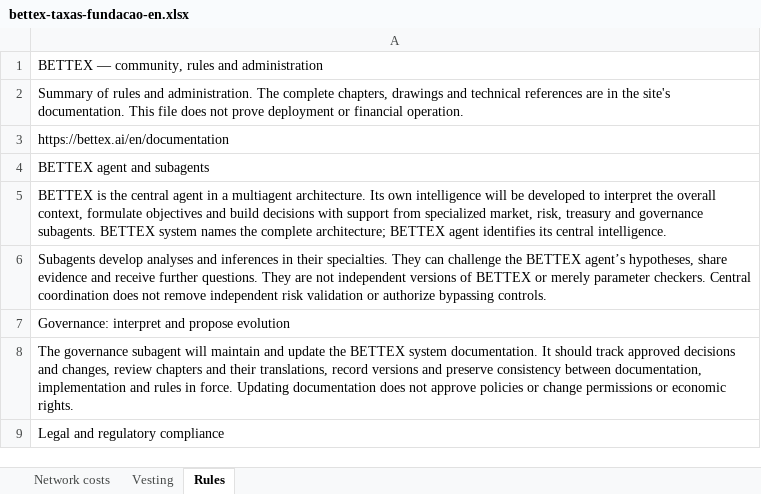
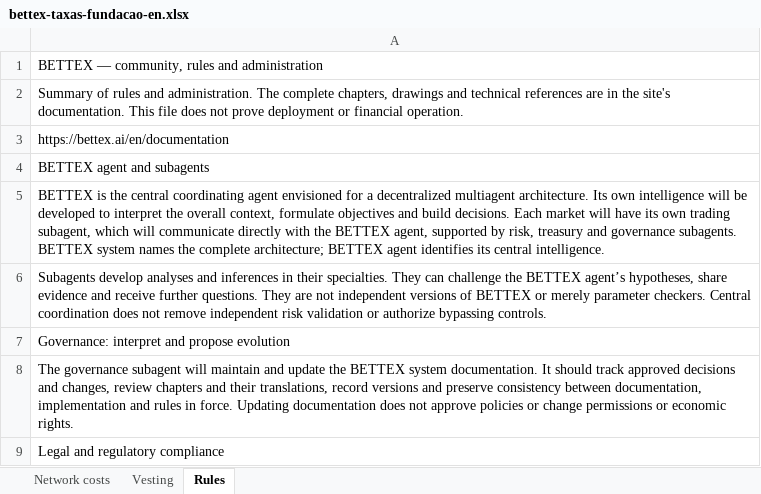
Before and after one commit to faranha/bettex, an Excel workbook: artifacts/bettex-site/public/downloads/bettex-taxas-fundacao-en.xlsx, sheet Rules, drawn as a sheet; only a part is shown; values as stored, in another font and other column widths than the file's, no borders; the diff names each change by its address in the sheet, - before the commit and + after, or states it on an @@ line.

```diff
--- a/artifacts/bettex-site/public/downloads/bettex-taxas-fundacao-en.xlsx (sheet Rules)
+++ b/artifacts/bettex-site/public/downloads/bettex-taxas-fundacao-en.xlsx (sheet Rules)
-A5: …the central agent in a multiagent architecture. Its own intelligence will be developed to interpret the overall context, formulate objectives and build decisions with support from specialized market, risk, treasury…
+A5: …the central coordinating agent envisioned for a decentralized multiagent architecture. Its own intelligence will be developed to interpret the overall context, formulate objectives and build decisions. Each market will have its own trading subagent, which will communicate directly with the BETTEX agent, supported by risk, treasury…
```
Also changed, not shown: artifacts/bettex-site/public/downloads/bettex-taxas-fundacao-es.xlsx, artifacts/bettex-site/public/downloads/bettex-taxas-fundacao.xlsx, 34 other files.
